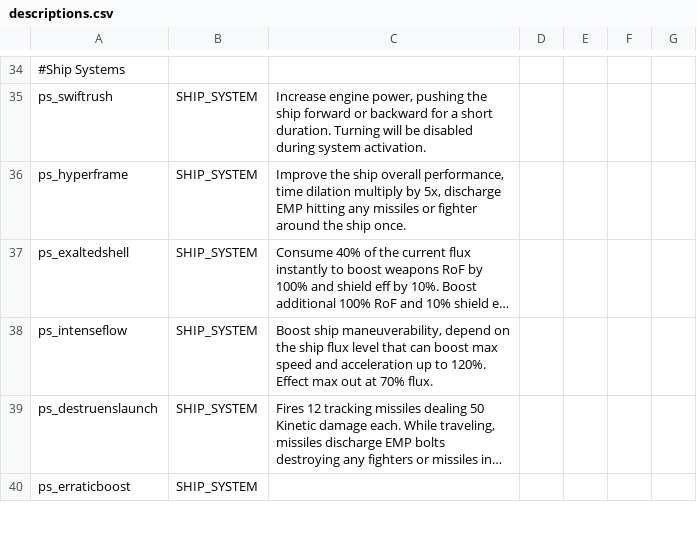
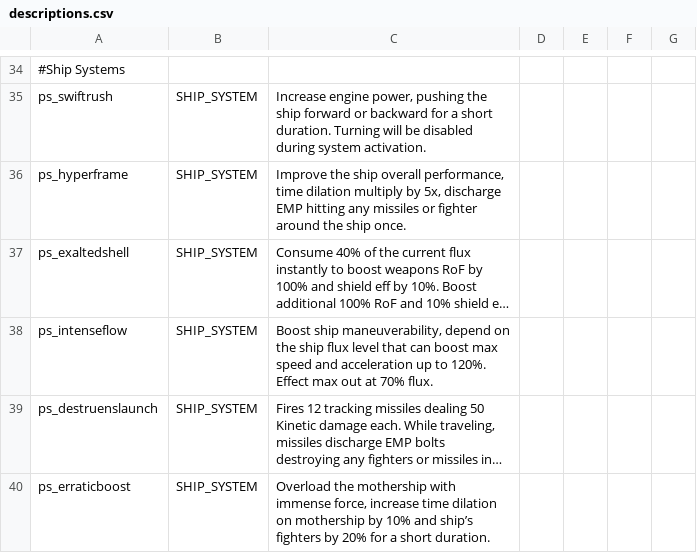
Before and after one commit to CosmicFishi/Project-Solace, a CSV file: data/strings/descriptions.csv, drawn as a sheet; only a part is shown, gaps mark what is left out; long unchanged cells end in …; the diff covers the shown part only; the diff names each change by its address in the sheet, - before the commit and + after, or states it on an @@ line.

Commit message:
More changes: Descriptions, balance and sounds

```diff
--- a/data/strings/descriptions.csv
+++ b/data/strings/descriptions.csv
-C40: (empty)
+C40: Overload the mothership with immense force, increase time dilation on mothership by 10% and ship’s fighters by 20% for a short duration.
```
Also changed, not shown: 1 added row and 5 edited cells elsewhere in this file, 5 other files.
